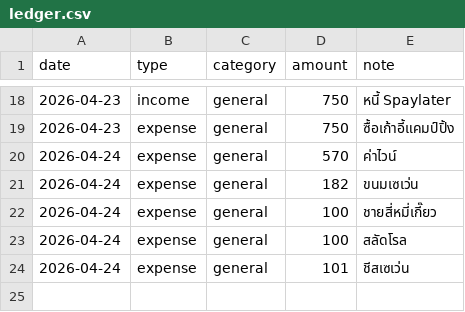
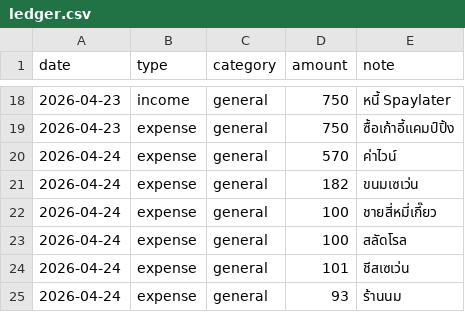
Before and after one commit to BenLaderan/ben-finances-, a CSV file: finances/ledger.csv, drawn as a sheet; only a part is shown, gaps mark what is left out; the diff names each change by its address in the sheet, - before the commit and + after, or states it on an @@ line.

Commit message:
ledger: expense 93 ร้านนม

```diff
--- a/finances/ledger.csv
+++ b/finances/ledger.csv
+row 25: 2026-04-24 | expense | general | 93 | ร้านนม
```
